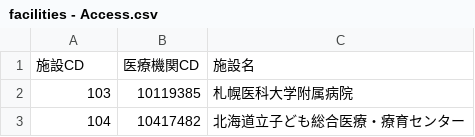
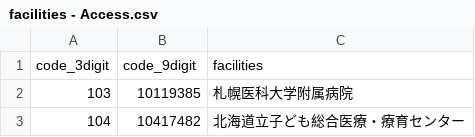
Before and after one commit to nnh/JCCG-LTFU, a CSV file: input/facilities - Access.csv, drawn as a sheet; only a part is shown.

```diff
--- a/input/facilities - Access.csv
+++ b/input/facilities - Access.csv
@@ -1,2 +1,2 @@
-施設CD,医療機関CD,施設名
+code_3digit,code_9digit,facilities
 103,10119385,札幌医科大学附属病院
```
Also changed, not shown: input/JACLS area code.csv, input/LTFU Institution - ALL02.csv, 2 other files.
